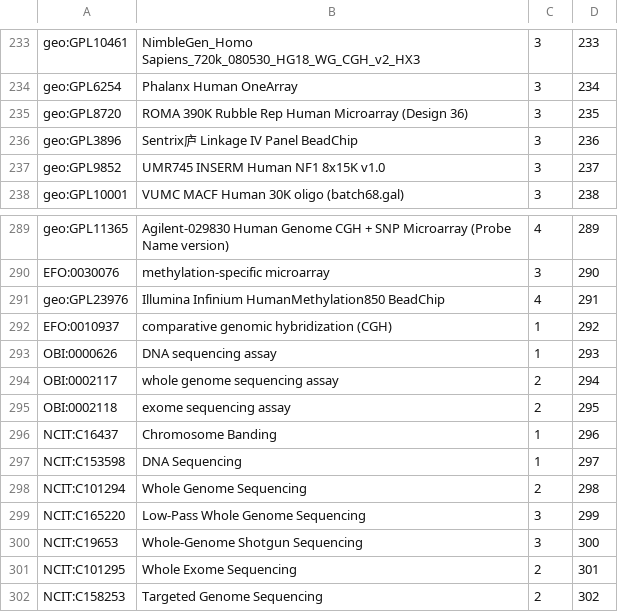
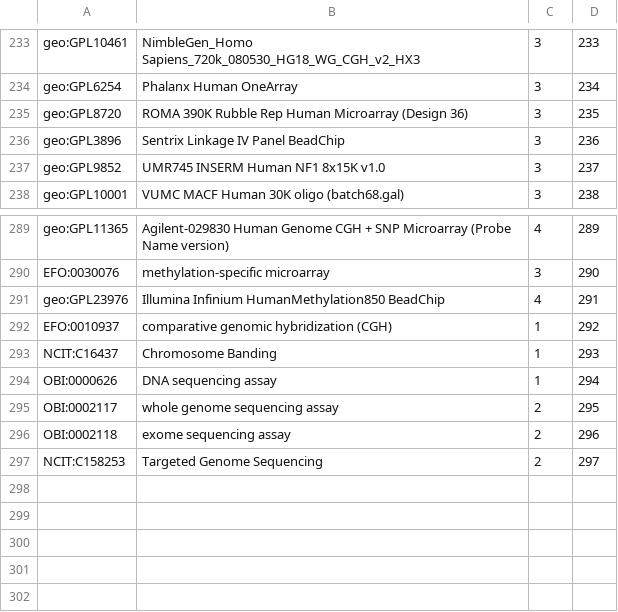
Before and after one commit to progenetix/bycon, a TSV file: rsrc/classificationTrees/GenomePlatforms/numbered_hierarchies.tsv, drawn as a sheet; only a part is shown, gaps mark what is left out.

Commit message:
fix platform hierarchy for sequencing

```diff
--- a/rsrc/classificationTrees/GenomePlatforms/numbered_hierarchies.tsv
+++ b/rsrc/classificationTrees/GenomePlatforms/numbered_hierarchies.tsv
@@ -235,3 +235,3 @@ geo:GPL6254	Phalanx Human OneArray	3	234
 geo:GPL8720	ROMA 390K Rubble Rep Human Microarray (Design 36)	3	235
-geo:GPL3896	Sentrix庐 Linkage IV Panel BeadChip	3	236
+geo:GPL3896	Sentrix Linkage IV Panel BeadChip	3	236
 geo:GPL9852	UMR745 INSERM Human NF1 8x15K v1.0	3	237
@@ -292,11 +292,6 @@ geo:GPL23976	Illumina Infinium HumanMethylation850 BeadChip	4	291
 EFO:0010937	comparative genomic hybridization (CGH)	1	292
-OBI:0000626	DNA sequencing assay	1	293
-OBI:0002117	whole genome sequencing assay	2	294
-OBI:0002118	exome sequencing assay	2	295
-NCIT:C16437	Chromosome Banding	1	296
-NCIT:C153598	DNA Sequencing	1	297
-NCIT:C101294	Whole Genome Sequencing	2	298
-NCIT:C165220	Low-Pass Whole Genome Sequencing	3	299
-NCIT:C19653	Whole-Genome Shotgun Sequencing	3	300
-NCIT:C101295	Whole Exome Sequencing	2	301
-NCIT:C158253	Targeted Genome Sequencing	2	302
+NCIT:C16437	Chromosome Banding	1	293
+OBI:0000626	DNA sequencing assay	1	294
+OBI:0002117	whole genome sequencing assay	2	295
+OBI:0002118	exome sequencing assay	2	296
+NCIT:C158253	Targeted Genome Sequencing	2	297
```
